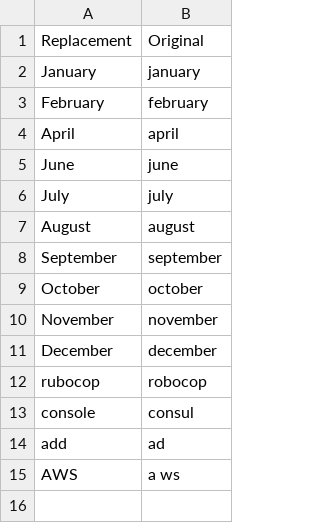
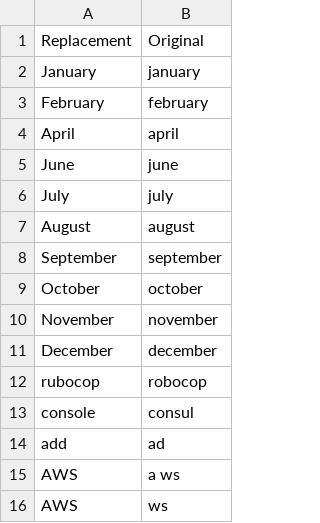
Before and after one commit to narjoDev/talon-community, a CSV file: settings/words_to_replace.csv, drawn as a sheet; the diff names each change by its address in the sheet, - before the commit and + after, or states it on an @@ line.

Commit message:
ws -> AWS

```diff
--- a/settings/words_to_replace.csv
+++ b/settings/words_to_replace.csv
+row 16: AWS | ws
```
